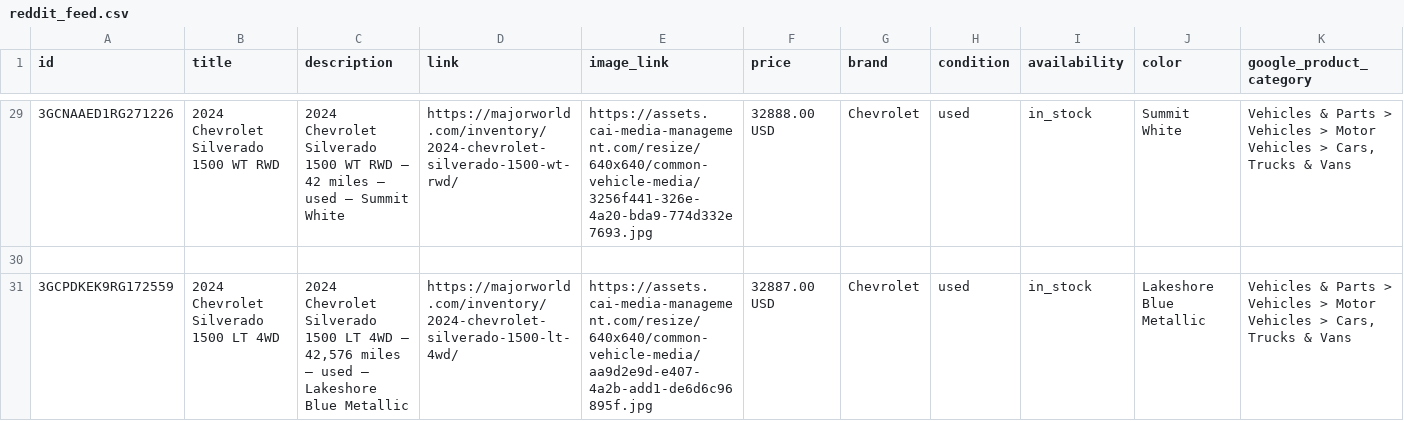
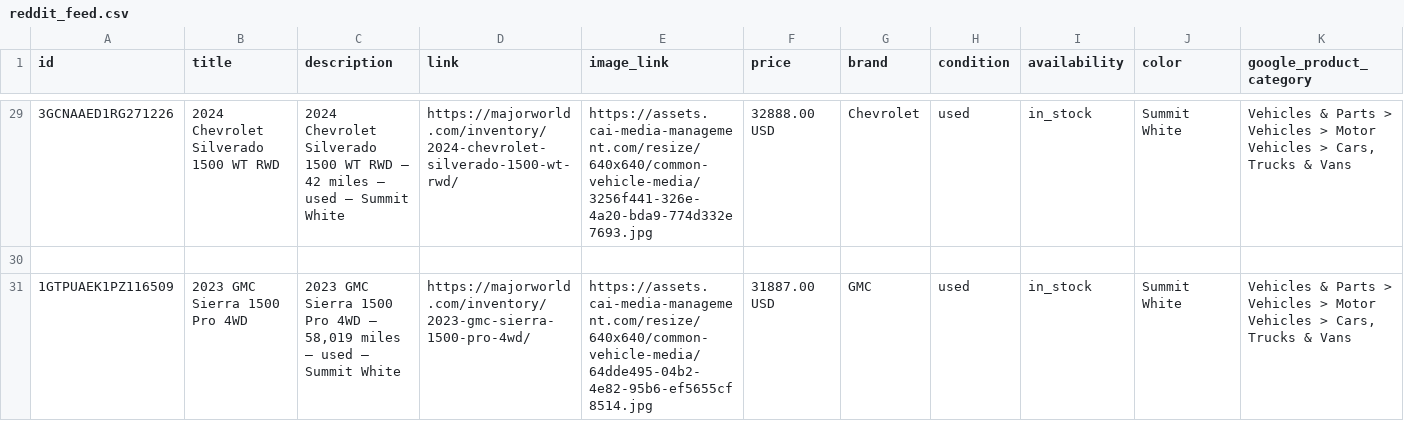
Before and after one commit to orenagassy/MW_feed, a CSV file: reddit_feed.csv, drawn as a sheet; only a part is shown, gaps mark what is left out; the shorter side is filled out with more unchanged rows; removed rows and columns are numbered as before the commit, all else as after; rows hold the shown columns only; the diff covers the shown part only; the diff names each change by its address in the sheet, - before the commit and + after, or states it on an @@ line.

Commit message:
Feed update 2026-08-04 15:36 UTC

```diff
--- a/reddit_feed.csv
+++ b/reddit_feed.csv
-row 31: 3GCPDKEK9RG172559 | 2024 Chevrolet Silverado 1500 LT 4WD | 2024 Chevrolet Silverado 1500 LT 4WD — 42,576 miles — used — Lakeshore Blue Metallic | https://majorworld.com/inventory/2024-chevrolet-silverado-1500-lt-4wd/ | https://assets.cai-media-management.com/resize/640x640/common-vehicle-media/aa9d2e9d-e407-4a2b-add1-de6d6c96895f.jpg | 32887.00 USD | Chevrolet | used | in_stock | Lakeshore Blue Metallic | Vehicles & Parts > Vehicles > Motor Vehicles > Cars, Trucks & Vans
```
Also changed, not shown: 2 added rows and 3 removed rows elsewhere in this file.
